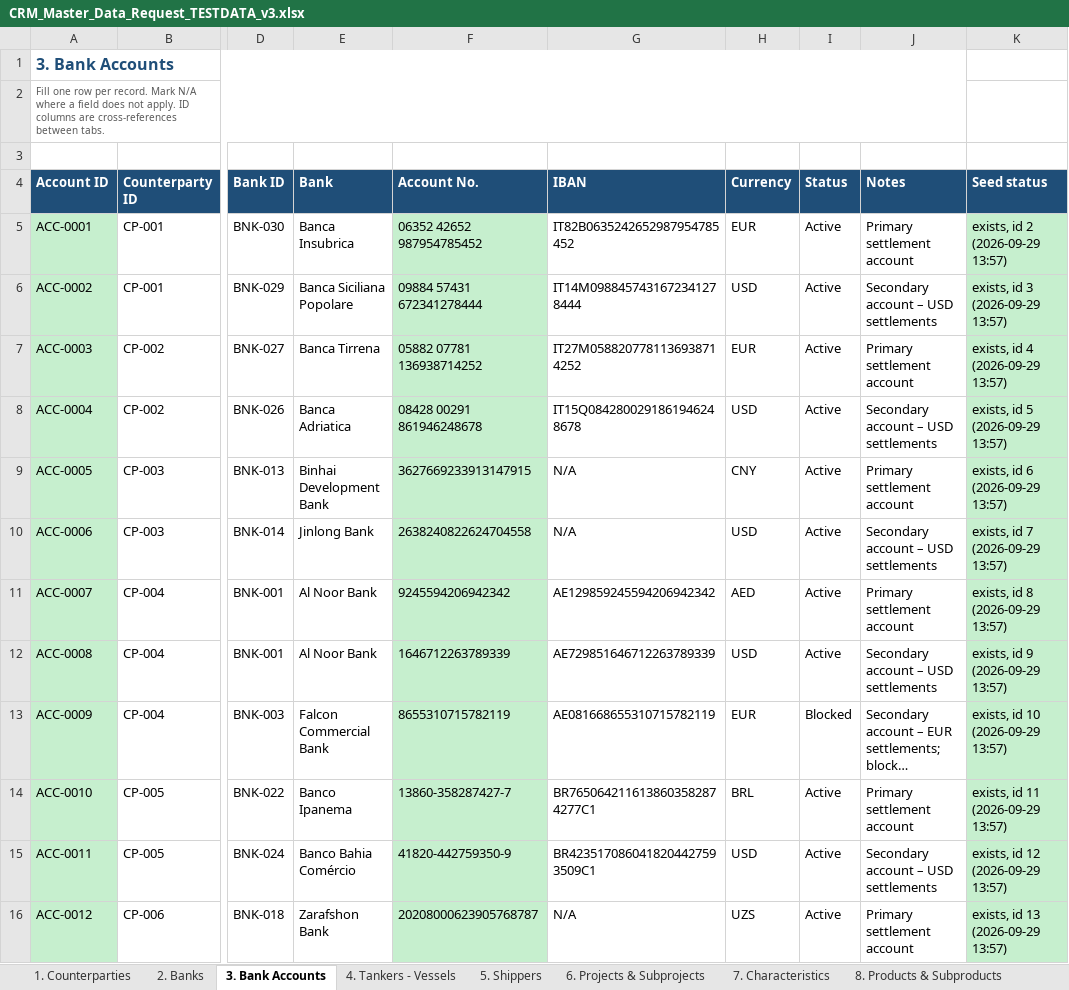
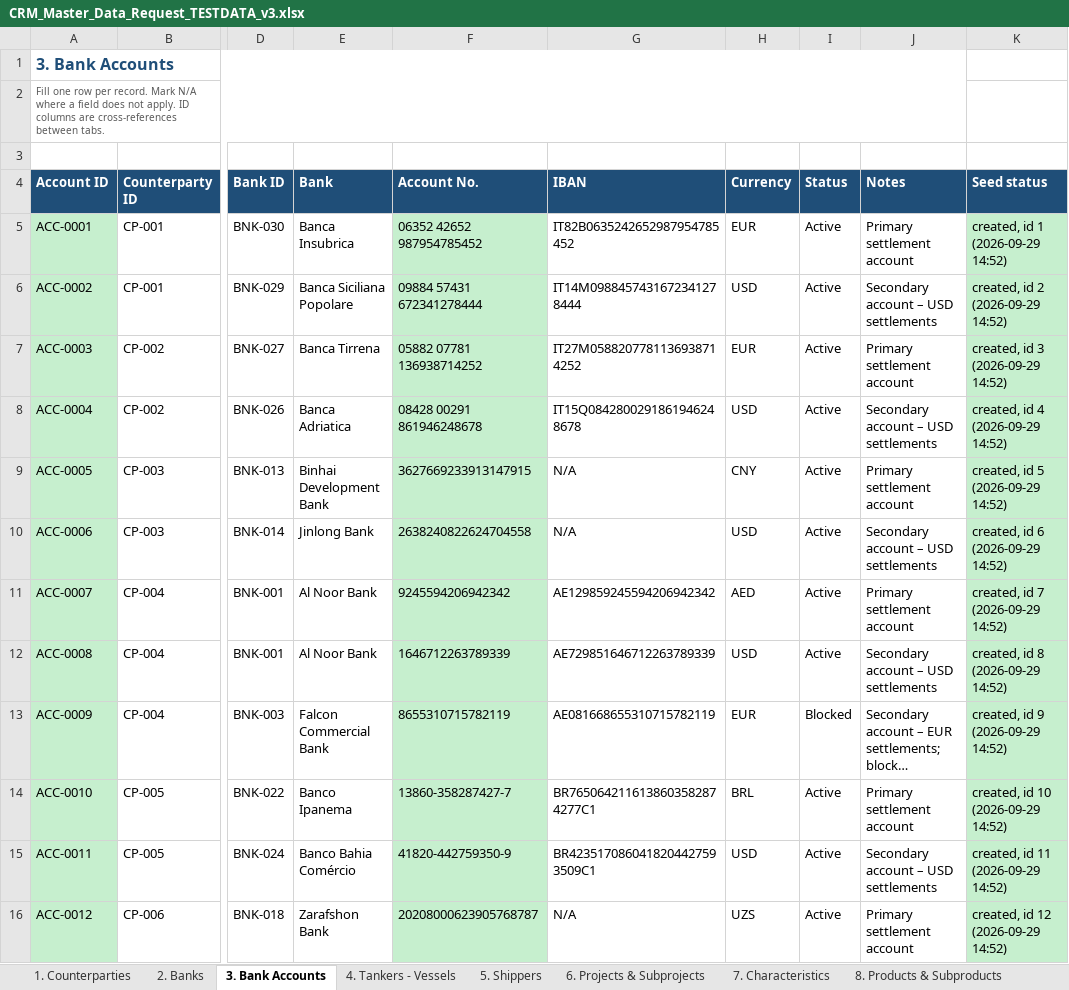
Before and after one commit to AleksMack/ATT, an Excel workbook: docs/CRM_Master_Data_Request_TESTDATA_v3.xlsx, sheet 3. Bank Accounts, drawn as a sheet; only a part is shown, gaps mark what is left out; long unchanged cells end in …; values as stored, in another font and other column widths than the file's, no borders; the diff covers the shown part only; the diff names each change by its address in the sheet, - before the commit and + after, or states it on an @@ line.

```diff
--- a/docs/CRM_Master_Data_Request_TESTDATA_v3.xlsx (sheet 3. Bank Accounts)
+++ b/docs/CRM_Master_Data_Request_TESTDATA_v3.xlsx (sheet 3. Bank Accounts)
-K5 (Seed status): exists, id 2 (2026-09-29 13:57)
+K5 (Seed status): created, id 1 (2026-09-29 14:52)
-K6 (Seed status): exists, id 3 (2026-09-29 13:57)
+K6 (Seed status): created, id 2 (2026-09-29 14:52)
-K7 (Seed status): exists, id 4 (2026-09-29 13:57)
+K7 (Seed status): created, id 3 (2026-09-29 14:52)
-K8 (Seed status): exists, id 5 (2026-09-29 13:57)
+K8 (Seed status): created, id 4 (2026-09-29 14:52)
-K9 (Seed status): exists, id 6 (2026-09-29 13:57)
+K9 (Seed status): created, id 5 (2026-09-29 14:52)
-K10 (Seed status): exists, id 7 (2026-09-29 13:57)
+K10 (Seed status): created, id 6 (2026-09-29 14:52)
-K11 (Seed status): exists, id 8 (2026-09-29 13:57)
+K11 (Seed status): created, id 7 (2026-09-29 14:52)
-K12 (Seed status): exists, id 9 (2026-09-29 13:57)
+K12 (Seed status): created, id 8 (2026-09-29 14:52)
-K13 (Seed status): exists, id 10 (2026-09-29 13:57)
+K13 (Seed status): created, id 9 (2026-09-29 14:52)
-K14 (Seed status): exists, id 11 (2026-09-29 13:57)
+K14 (Seed status): created, id 10 (2026-09-29 14:52)
-K15 (Seed status): exists, id 12 (2026-09-29 13:57)
+K15 (Seed status): created, id 11 (2026-09-29 14:52)
-K16 (Seed status): exists, id 13 (2026-09-29 13:57)
+K16 (Seed status): created, id 12 (2026-09-29 14:52)
```
Also changed, not shown: 89 edited cells elsewhere in this sheet, sheet 6. Projects & Subprojects, sheet 1. Counterparties, sheet 13. Resources, sheet 7. Characteristics, sheet 12. Load & Unload Ports, sheet 8. Products & Subproducts, 6 more sheets, 28 other files.
